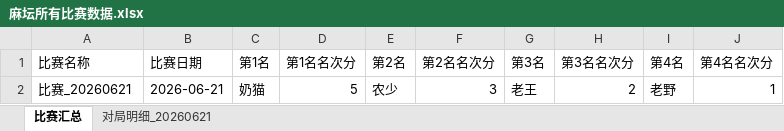
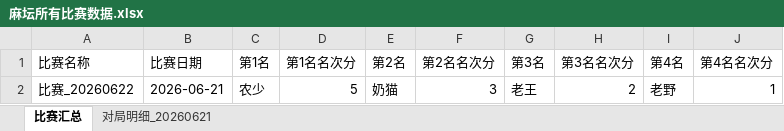
Before and after one commit to rainbin47/majiang-game, an Excel workbook: 麻坛所有比赛数据.xlsx, sheet 比赛汇总, drawn as a sheet; values as stored, in another font and other column widths than the file's, no borders; the diff names each change by its address in the sheet, - before the commit and + after, or states it on an @@ line.

```diff
--- a/麻坛所有比赛数据.xlsx (sheet 比赛汇总)
+++ b/麻坛所有比赛数据.xlsx (sheet 比赛汇总)
-A2 (比赛名称): 比赛_20260621
+A2 (比赛名称): 比赛_20260622
-C2 (第1名): 奶猫
+C2 (第1名): 农少
-E2 (第2名): 农少
+E2 (第2名): 奶猫
```
Also changed, not shown: sheet 对局明细_20260621.
